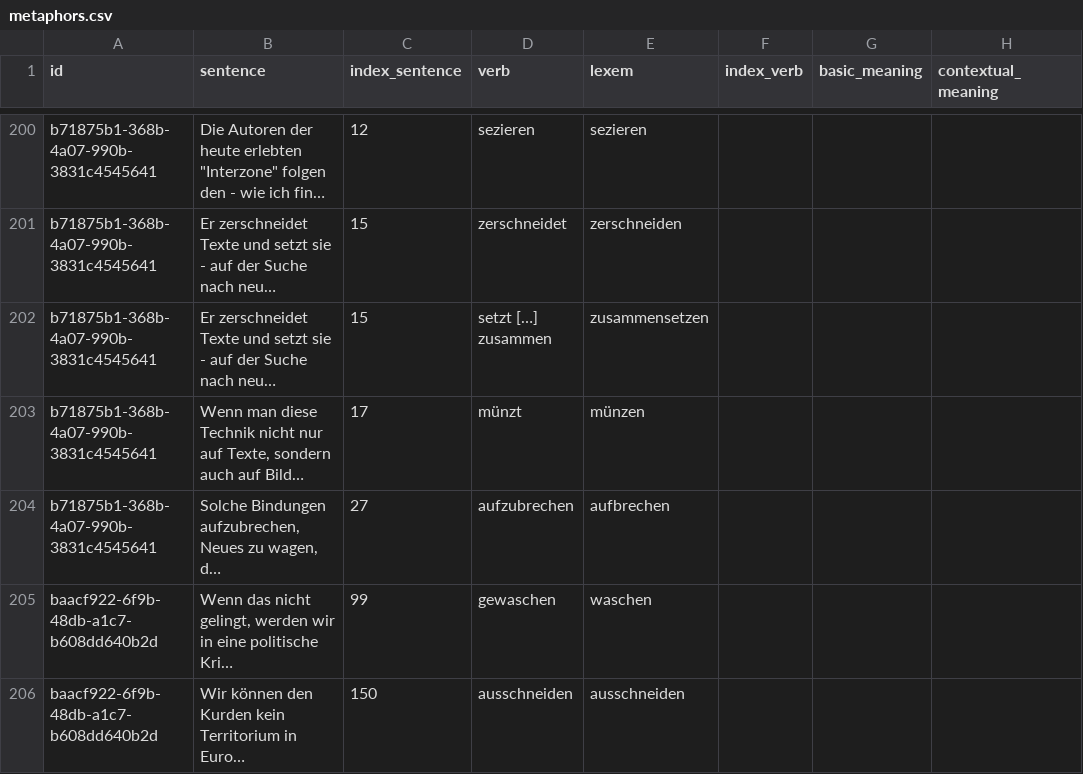
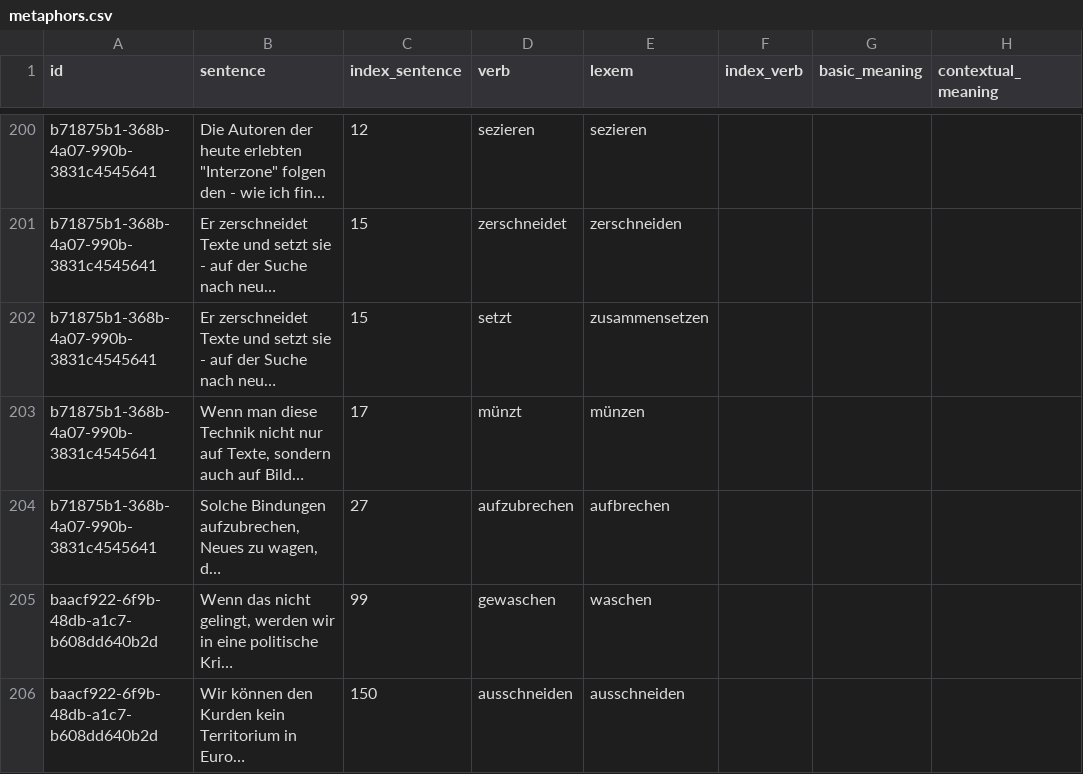
Before and after one commit to ChristineSchaefer/metaphor_in_political_speeches, a CSV file: data/metaphors.csv, drawn as a sheet; only a part is shown, gaps mark what is left out; long unchanged cells end in …; the diff covers the shown part only; the diff names each change by its address in the sheet, - before the commit and + after, or states it on an @@ line.

```diff
--- a/data/metaphors.csv
+++ b/data/metaphors.csv
-D202 (verb): setzt […] zusammen
+D202 (verb): setzt
```
Also changed, not shown: 7 edited cells elsewhere in this file, 4 other files.
